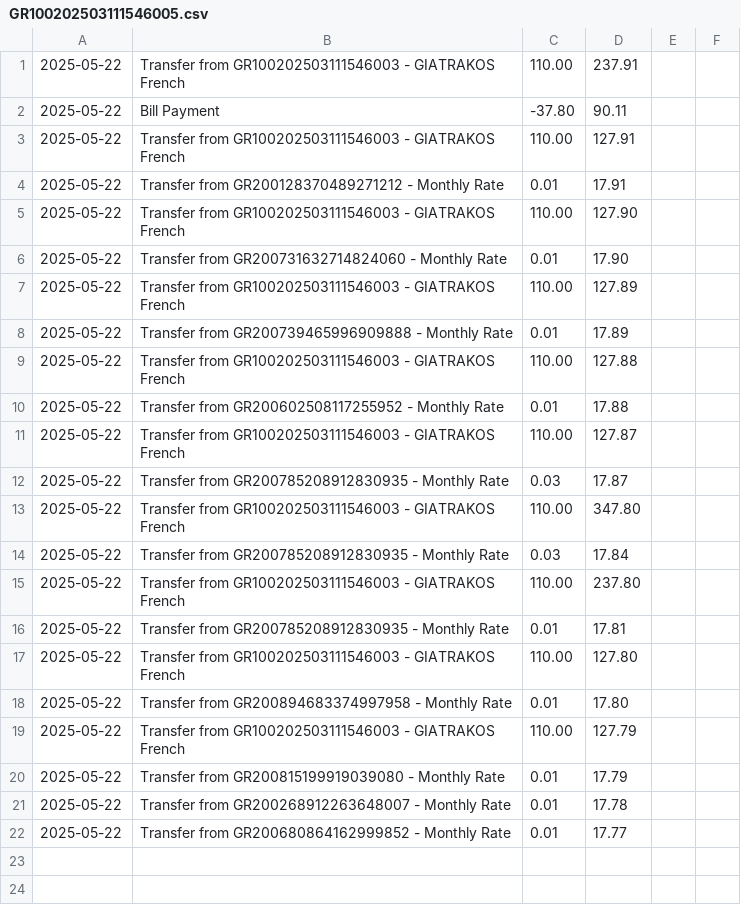
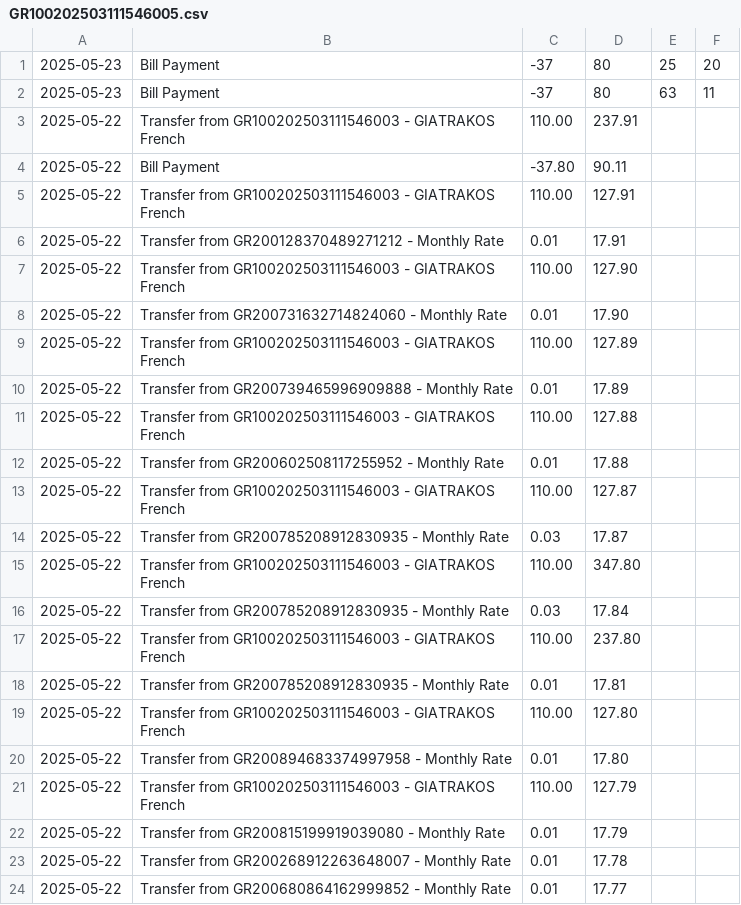
Before and after one commit to KSavvidis/E-BANKINK, a CSV file: data/statements/GR100202503111546005.csv, drawn as a sheet.

```diff
--- a/data/statements/GR100202503111546005.csv
+++ b/data/statements/GR100202503111546005.csv
@@ -1 +1,3 @@
+2025-05-23,Bill Payment,-37,80,25,20
+2025-05-23,Bill Payment,-37,80,63,11
 2025-05-22,Transfer from GR100202503111546003 - GIATRAKOS French,110.00,237.91
```
Also changed, not shown: data/accounts/accounts.csv, data/bills/paid.csv, 7 other files.
